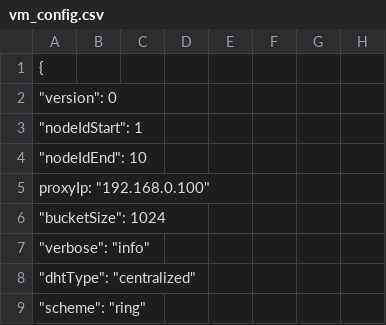
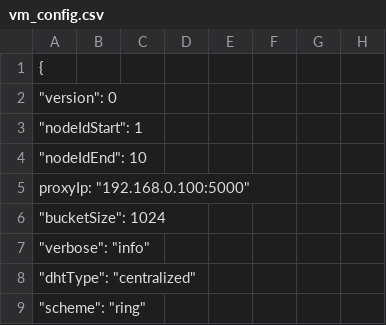
Before and after one commit to saurabhkumar2015/cloud_dht_schemes, a CSV file: vm_config.csv, drawn as a sheet; only a part is shown.

Commit message:
Update vm_config.csv

```diff
--- a/vm_config.csv
+++ b/vm_config.csv
@@ -4,3 +4,3 @@
 	"nodeIdEnd": 10 ,
-    "proxyIp": "192.168.0.100",
+    "proxyIp": "192.168.0.100:5000",
 	"bucketSize": 1024,
```
